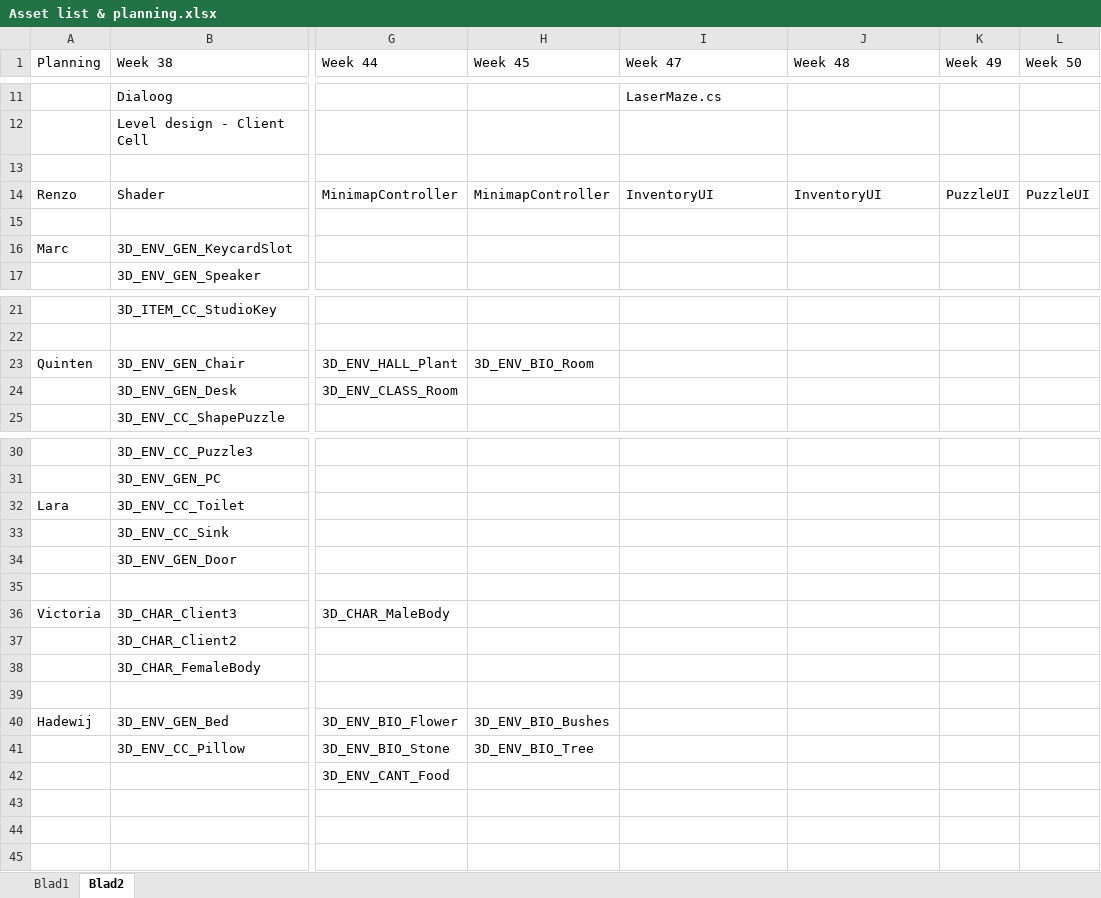
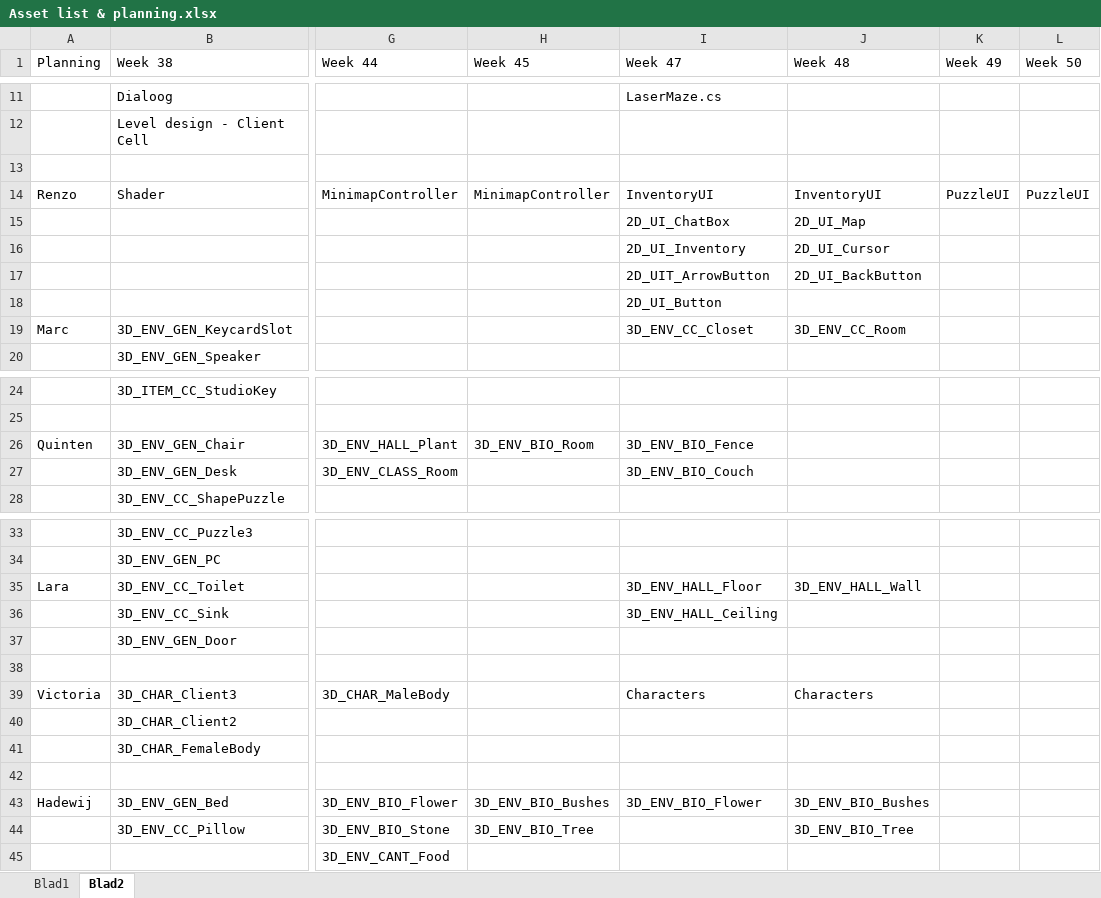
Before and after one commit to happy30/Gamelab-Jaar3, an Excel workbook: Documentation/Asset list & planning.xlsx, sheet Blad2, drawn as a sheet; only a part is shown, gaps mark what is left out; values as stored, in another font and other column widths than the file's, no borders; addresses are those after the commit; rows hold the shown columns only; the diff names each change by its address in the sheet, - before the commit and + after, or states it on an @@ line.

```diff
--- a/Documentation/Asset list & planning.xlsx (sheet Blad2)
+++ b/Documentation/Asset list & planning.xlsx (sheet Blad2)
-row 15: (empty)
+row 15:  |  |  |  | 2D_UI_ChatBox | 2D_UI_Map
+row 16:  |  |  |  | 2D_UI_Inventory | 2D_UI_Cursor
+row 17:  |  |  |  | 2D_UIT_ArrowButton | 2D_UI_BackButton
+row 18:  |  |  |  | 2D_UI_Button
-I19 (Week 47): (empty)
+I19 (Week 47): 3D_ENV_CC_Closet
-J19 (Week 48): (empty)
+J19 (Week 48): 3D_ENV_CC_Room
-I26 (Week 47): (empty)
+I26 (Week 47): 3D_ENV_BIO_Fence
-I27 (Week 47): (empty)
+I27 (Week 47): 3D_ENV_BIO_Couch
-I35 (Week 47): (empty)
+I35 (Week 47): 3D_ENV_HALL_Floor
-J35 (Week 48): (empty)
+J35 (Week 48): 3D_ENV_HALL_Wall
-I36 (Week 47): (empty)
+I36 (Week 47): 3D_ENV_HALL_Ceiling
-I39 (Week 47): (empty)
+I39 (Week 47): Characters
-J39 (Week 48): (empty)
+J39 (Week 48): Characters
-I43 (Week 47): (empty)
+I43 (Week 47): 3D_ENV_BIO_Flower
-J43 (Week 48): (empty)
+J43 (Week 48): 3D_ENV_BIO_Bushes
-J44 (Week 48): (empty)
+J44 (Week 48): 3D_ENV_BIO_Tree
```
Also changed, not shown: sheet Blad1.
